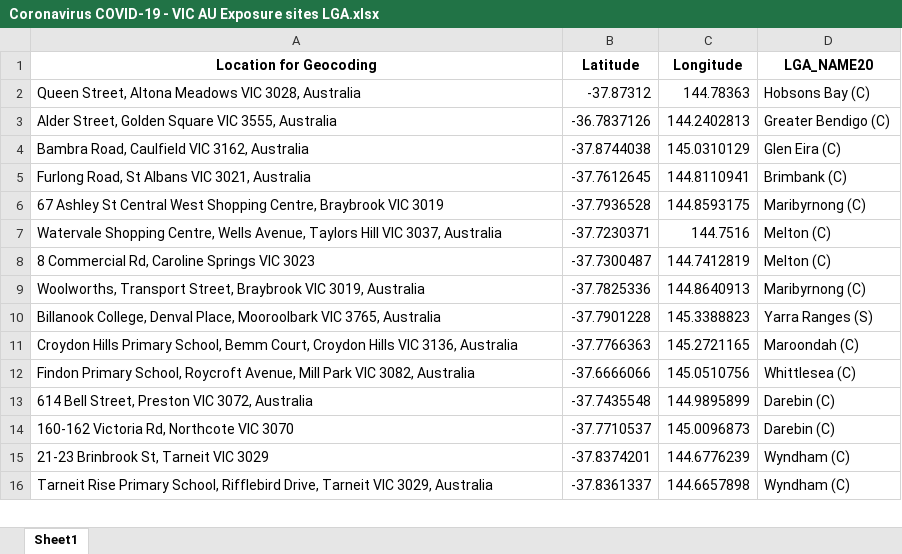
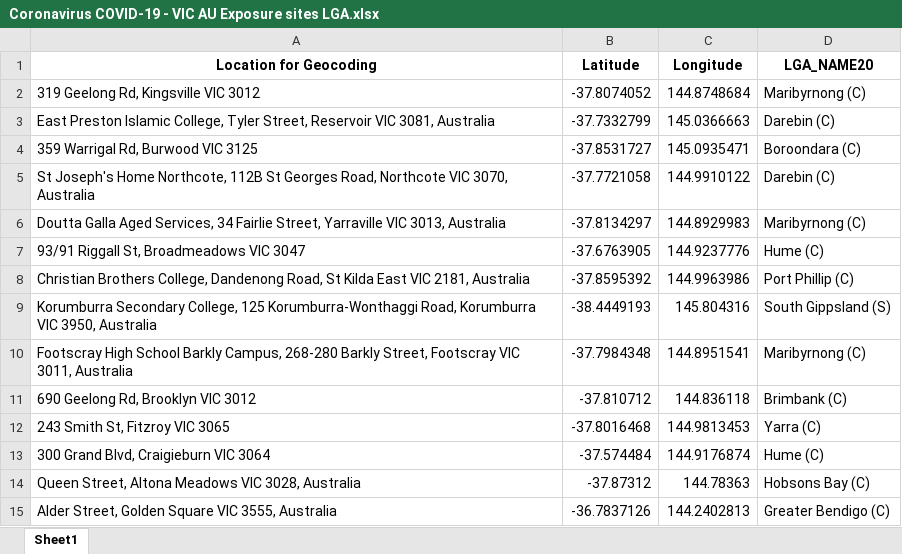
Before and after one commit to Mike-Honey/covid-19-vic-au, an Excel workbook: Coronavirus COVID-19 - VIC AU Exposure sites LGA.xlsx, sheet Sheet1, drawn as a sheet; only a part is shown; the shorter side is filled out with more unchanged rows; values as stored, in another font and other column widths than the file's, no borders; the diff names each change by its address in the sheet, - before the commit and + after, or states it on an @@ line.

```diff
--- a/Coronavirus COVID-19 - VIC AU Exposure sites LGA.xlsx (sheet Sheet1)
+++ b/Coronavirus COVID-19 - VIC AU Exposure sites LGA.xlsx (sheet Sheet1)
+row 2: 319 Geelong Rd, Kingsville VIC 3012 | -37.8074052 | 144.8748684 | Maribyrnong (C)
+row 3: East Preston Islamic College, Tyler Street, Reservoir VIC 3081, Australia | -37.7332799 | 145.0366663 | Darebin (C)
+row 4: 359 Warrigal Rd, Burwood VIC 3125 | -37.8531727 | 145.0935471 | Boroondara (C)
+row 5: St Joseph's Home Northcote, 112B St Georges Road, Northcote VIC 3070, Australia | -37.7721058 | 144.9910122 | Darebin (C)
+row 6: Doutta Galla Aged Services, 34 Fairlie Street, Yarraville VIC 3013, Australia | -37.8134297 | 144.8929983 | Maribyrnong (C)
+row 7: 93/91 Riggall St, Broadmeadows VIC 3047 | -37.6763905 | 144.9237776 | Hume (C)
+row 8: Christian Brothers College, Dandenong Road, St Kilda East VIC 2181, Australia | -37.8595392 | 144.9963986 | Port Phillip (C)
+row 9: Korumburra Secondary College, 125 Korumburra-Wonthaggi Road, Korumburra VIC 3950, Australia | -38.4449193 | 145.804316 | South Gippsland (S)
+row 10: Footscray High School Barkly Campus, 268-280 Barkly Street, Footscray VIC 3011, Australia | -37.7984348 | 144.8951541 | Maribyrnong (C)
+row 11: 690 Geelong Rd, Brooklyn VIC 3012 | -37.810712 | 144.836118 | Brimbank (C)
+row 12: 243 Smith St, Fitzroy VIC 3065 | -37.8016468 | 144.9813453 | Yarra (C)
+row 13: 300 Grand Blvd, Craigieburn VIC 3064 | -37.574484 | 144.9176874 | Hume (C)
```
Also changed, not shown: Coronavirus COVID-19 - VIC AU Exposure sites.xlsx, Dep Ed Closures.xlsx, 1 other file.
